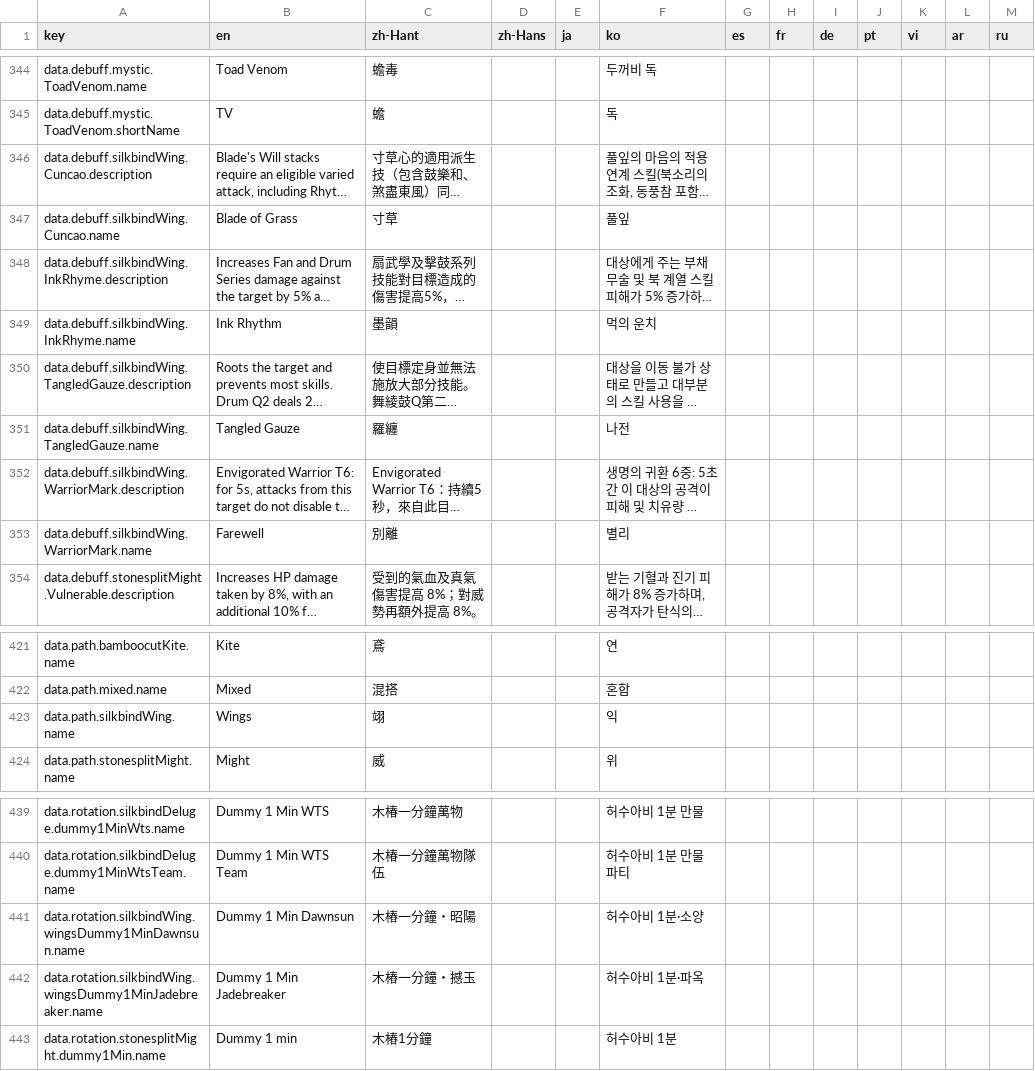
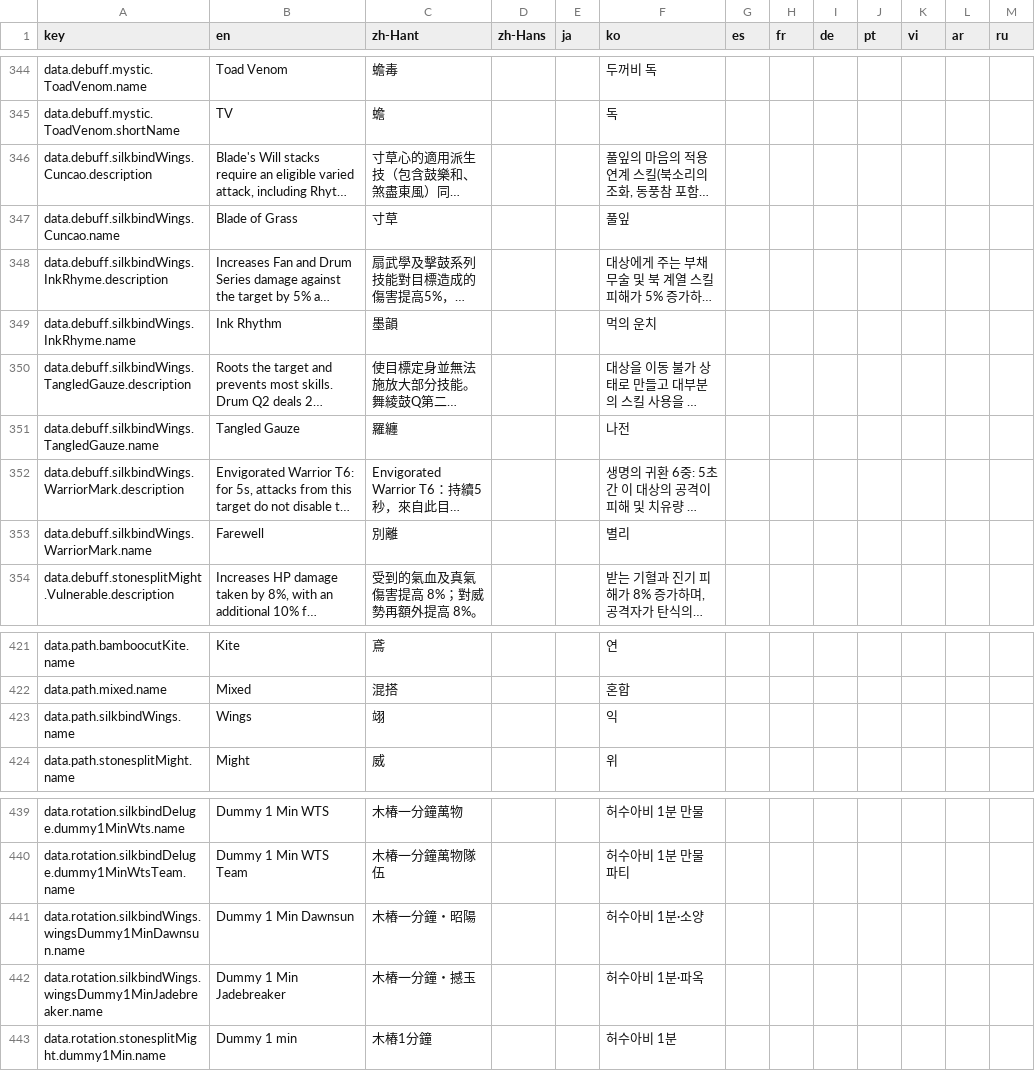
Before and after one commit to TTemGP/wwm-calc, a CSV file: locales/translations.csv, drawn as a sheet; only a part is shown, gaps mark what is left out; long unchanged cells end in …; the diff covers the shown part only; the diff names each change by its address in the sheet, - before the commit and + after, or states it on an @@ line.

```diff
--- a/locales/translations.csv
+++ b/locales/translations.csv
-A346 (key): data.debuff.silkbindWing.Cuncao.description
+A346 (key): data.debuff.silkbindWings.Cuncao.description
-A347 (key): data.debuff.silkbindWing.Cuncao.name
+A347 (key): data.debuff.silkbindWings.Cuncao.name
-A348 (key): data.debuff.silkbindWing.InkRhyme.description
+A348 (key): data.debuff.silkbindWings.InkRhyme.description
-A349 (key): data.debuff.silkbindWing.InkRhyme.name
+A349 (key): data.debuff.silkbindWings.InkRhyme.name
-A350 (key): data.debuff.silkbindWing.TangledGauze.description
+A350 (key): data.debuff.silkbindWings.TangledGauze.description
-A351 (key): data.debuff.silkbindWing.TangledGauze.name
+A351 (key): data.debuff.silkbindWings.TangledGauze.name
-A352 (key): data.debuff.silkbindWing.WarriorMark.description
+A352 (key): data.debuff.silkbindWings.WarriorMark.description
-A353 (key): data.debuff.silkbindWing.WarriorMark.name
+A353 (key): data.debuff.silkbindWings.WarriorMark.name
-A423 (key): data.path.silkbindWing.name
+A423 (key): data.path.silkbindWings.name
-A441 (key): data.rotation.silkbindWing.wingsDummy1MinDawnsun.name
+A441 (key): data.rotation.silkbindWings.wingsDummy1MinDawnsun.name
-A442 (key): data.rotation.silkbindWing.wingsDummy1MinJadebreaker.name
+A442 (key): data.rotation.silkbindWings.wingsDummy1MinJadebreaker.name
```
Also changed, not shown: 22 edited cells elsewhere in this file, 52 other files.
